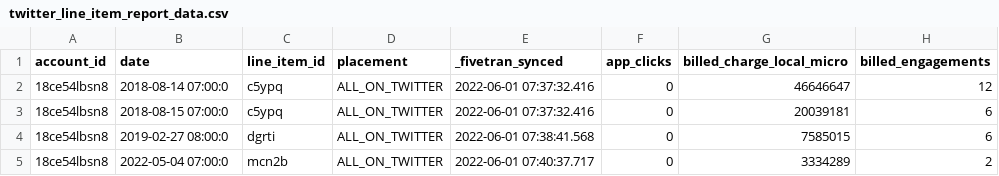
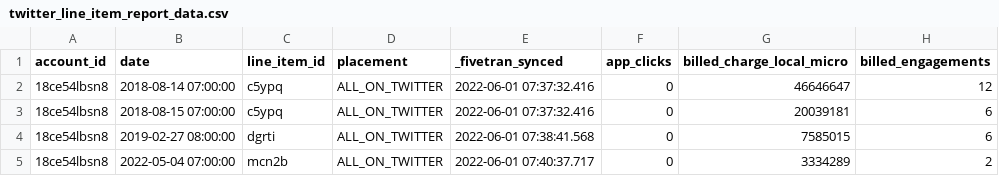
Before and after one commit to fivetran/dbt_twitter, a CSV file: integration_tests/seeds/twitter_line_item_report_data.csv, drawn as a sheet; only a part is shown; the diff names each change by its address in the sheet, - before the commit and + after, or states it on an @@ line.

```diff
--- a/integration_tests/seeds/twitter_line_item_report_data.csv
+++ b/integration_tests/seeds/twitter_line_item_report_data.csv
-B2 (date): 2018-08-14 07:00:0
+B2 (date): 2018-08-14 07:00:00
-B3 (date): 2018-08-15 07:00:0
+B3 (date): 2018-08-15 07:00:00
-B4 (date): 2019-02-27 08:00:0
+B4 (date): 2019-02-27 08:00:00
-B5 (date): 2022-05-04 07:00:0
+B5 (date): 2022-05-04 07:00:00
```
Also changed, not shown: integration_tests/seeds/twitter_line_item_keywords_report_data.csv.
